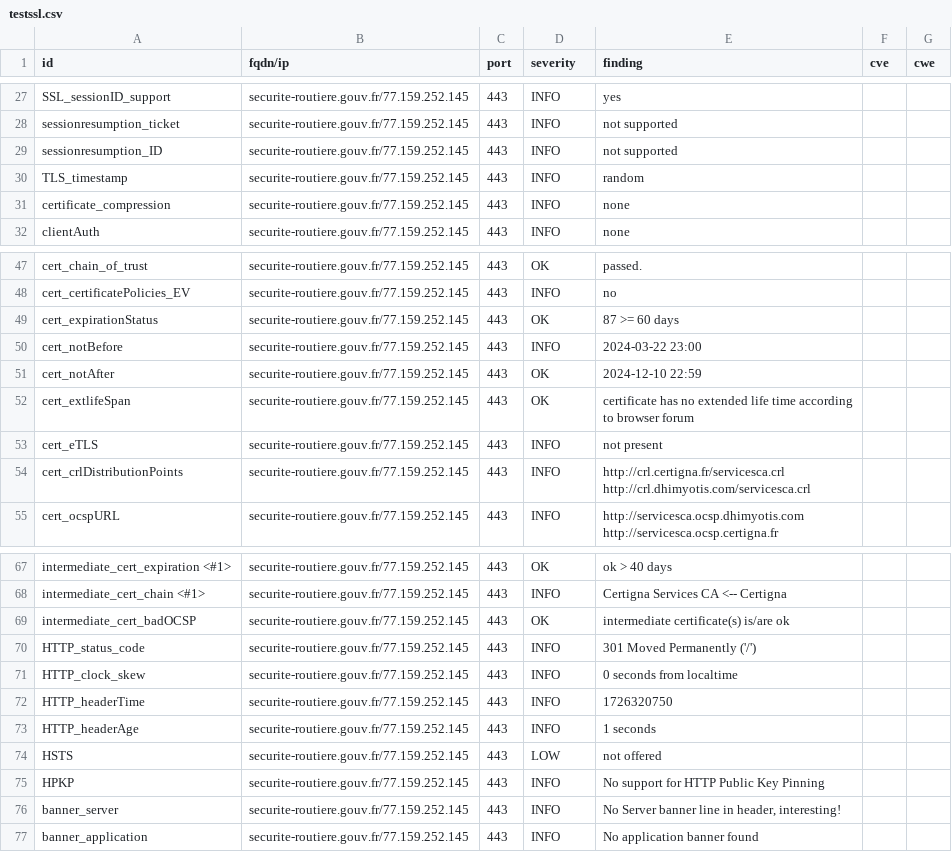
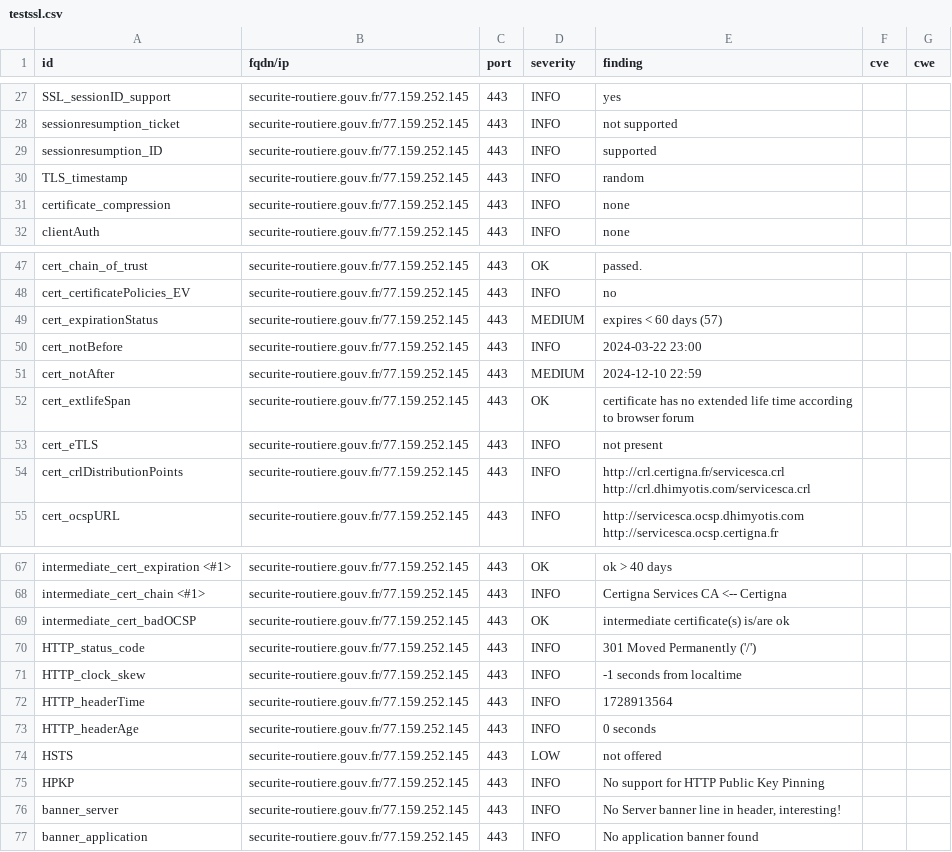
Before and after one commit to GKO-org/dashlordPrd9, a CSV file: results/aHR0cHM6Ly9zZWN1cml0ZS1yb3V0aWVyZS5nb3V2LmZy/testssl.csv, drawn as a sheet; only a part is shown, gaps mark what is left out.

```diff
--- a/results/aHR0cHM6Ly9zZWN1cml0ZS1yb3V0aWVyZS5nb3V2LmZy/testssl.csv
+++ b/results/aHR0cHM6Ly9zZWN1cml0ZS1yb3V0aWVyZS5nb3V2LmZy/testssl.csv
@@ -28,3 +28,3 @@
 "sessionresumption_ticket","securite-routiere.gouv.fr/77.159.252.145","443","INFO","not supported","",""
-"sessionresumption_ID","securite-routiere.gouv.fr/77.159.252.145","443","INFO","not supported","",""
+"sessionresumption_ID","securite-routiere.gouv.fr/77.159.252.145","443","INFO","supported","",""
 "TLS_timestamp","securite-routiere.gouv.fr/77.159.252.145","443","INFO","random","",""
@@ -48,5 +48,5 @@
 "cert_certificatePolicies_EV","securite-routiere.gouv.fr/77.159.252.145","443","INFO","no","",""
-"cert_expirationStatus","securite-routiere.gouv.fr/77.159.252.145","443","OK","87 >= 60 days","",""
+"cert_expirationStatus","securite-routiere.gouv.fr/77.159.252.145","443","MEDIUM","expires < 60 days (57)","",""
 "cert_notBefore","securite-routiere.gouv.fr/77.159.252.145","443","INFO","2024-03-22 23:00","",""
-"cert_notAfter","securite-routiere.gouv.fr/77.159.252.145","443","OK","2024-12-10 22:59","",""
+"cert_notAfter","securite-routiere.gouv.fr/77.159.252.145","443","MEDIUM","2024-12-10 22:59","",""
 "cert_extlifeSpan","securite-routiere.gouv.fr/77.159.252.145","443","OK","certificate has no extended life time according to browser forum","",""
@@ -70,5 +70,5 @@
 "HTTP_status_code","securite-routiere.gouv.fr/77.159.252.145","443","INFO","301 Moved Permanently ('/')","",""
-"HTTP_clock_skew","securite-routiere.gouv.fr/77.159.252.145","443","INFO","0 seconds from localtime","",""
-"HTTP_headerTime","securite-routiere.gouv.fr/77.159.252.145","443","INFO","1726320750","",""
-"HTTP_headerAge","securite-routiere.gouv.fr/77.159.252.145","443","INFO","1 seconds","",""
+"HTTP_clock_skew","securite-routiere.gouv.fr/77.159.252.145","443","INFO","-1 seconds from localtime","",""
+"HTTP_headerTime","securite-routiere.gouv.fr/77.159.252.145","443","INFO","1728913564","",""
+"HTTP_headerAge","securite-routiere.gouv.fr/77.159.252.145","443","INFO","0 seconds","",""
 "HSTS","securite-routiere.gouv.fr/77.159.252.145","443","LOW","not offered","",""
```
Also changed, not shown: 9 other files.
